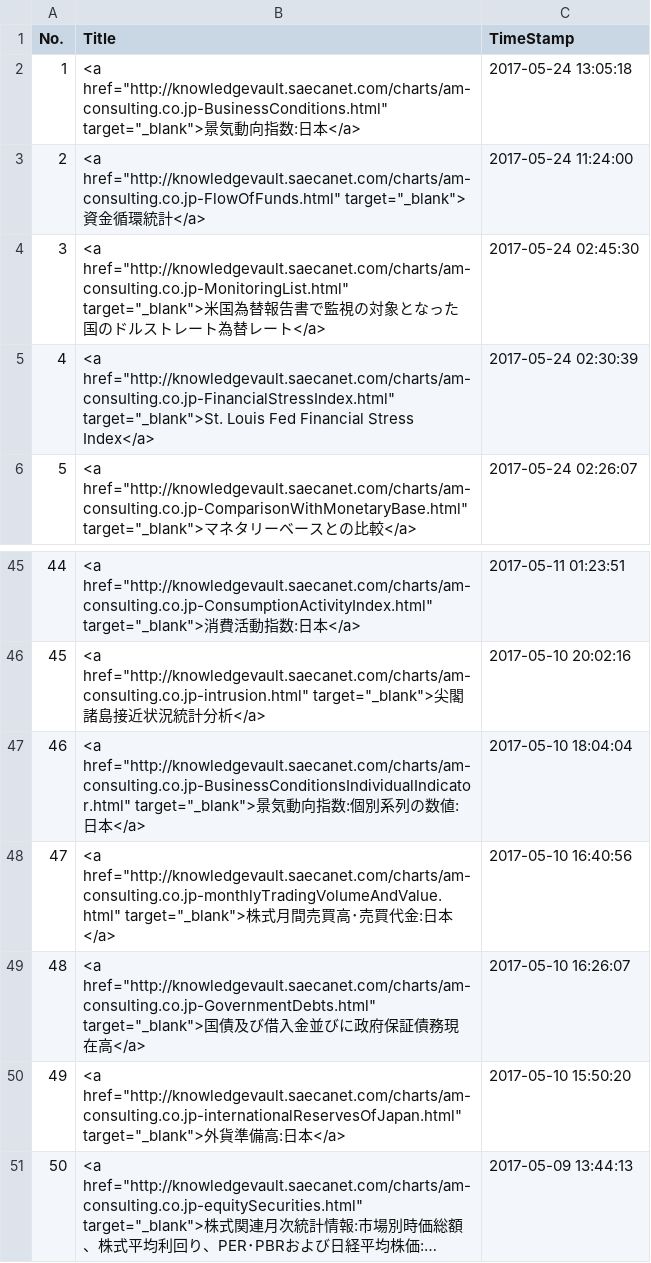
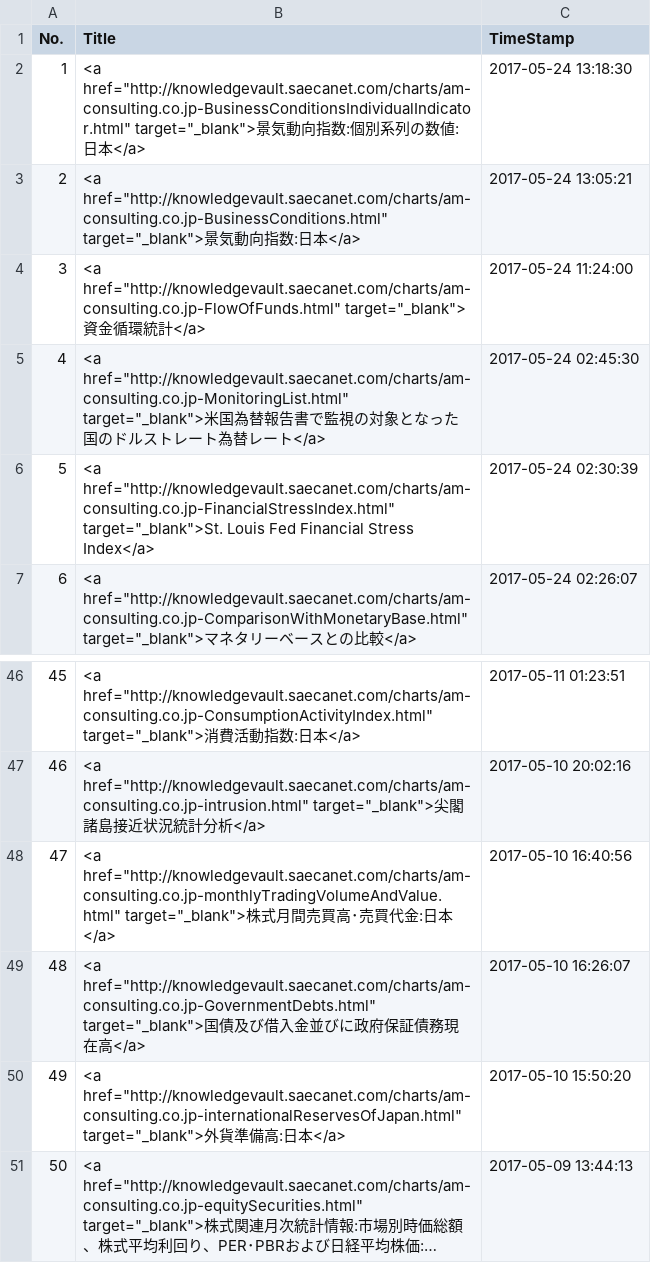
Before and after one commit to am-consulting/am-consulting.github.io, a CSV file: csv/urlList.csv, drawn as a sheet; only a part is shown, gaps mark what is left out; long unchanged cells end in …; removed rows and columns are numbered as before the commit, all else as after; the diff names each change by its address in the sheet, - before the commit and + after, or states it on an @@ line.

```diff
--- a/csv/urlList.csv
+++ b/csv/urlList.csv
+row 2: 1 | <a href="http://knowledgevault.saecanet.com/charts/am-consulting.co.jp-BusinessConditionsIndividualIndicator.html" target="_blank">景気動向指数:個別系列の数値:日本</a> | 2017-05-24 13:18:30
@@ column A (No.) renumbered between rows 3 and 47 @@
-C3 (TimeStamp): 2017-05-24 13:05:18
+C3 (TimeStamp): 2017-05-24 13:05:21
-row 47: 46 | <a href="http://knowledgevault.saecanet.com/charts/am-consulting.co.jp-BusinessConditionsIndividualIndicator.html" target="_blank">景気動向指数:個別系列の数値:日本</a> | 2017-05-10 18:04:04
```
Also changed, not shown: csv/csvData/TSdata/景気動向指数個別系列.csv, 5 other files.
